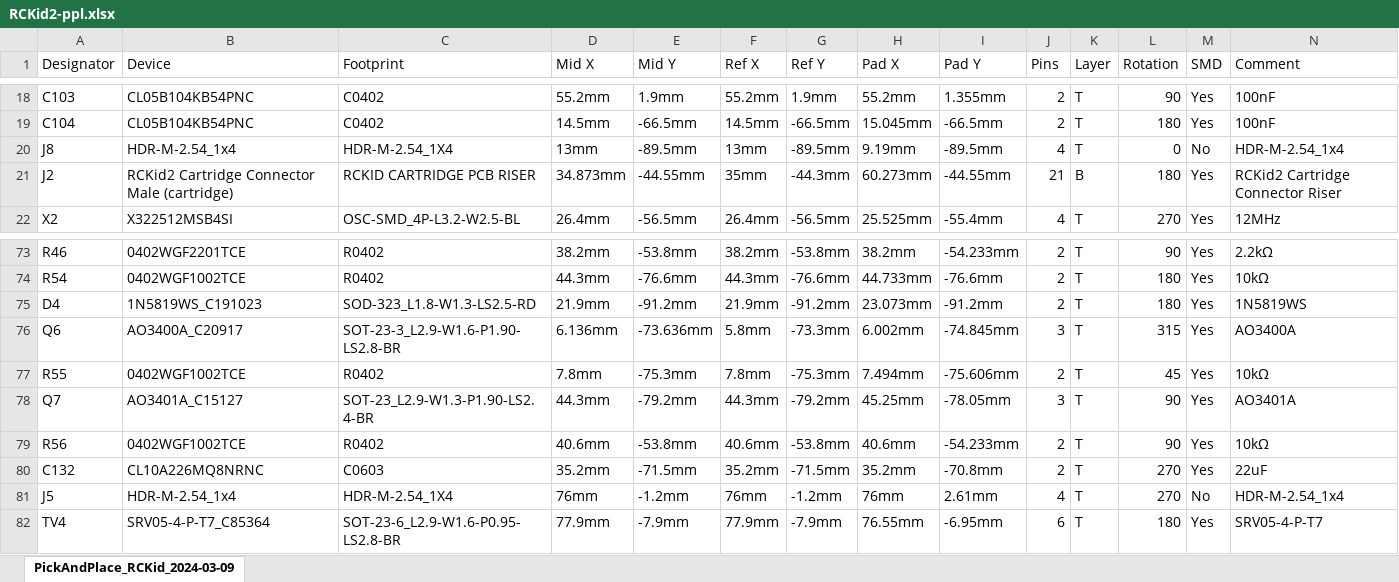
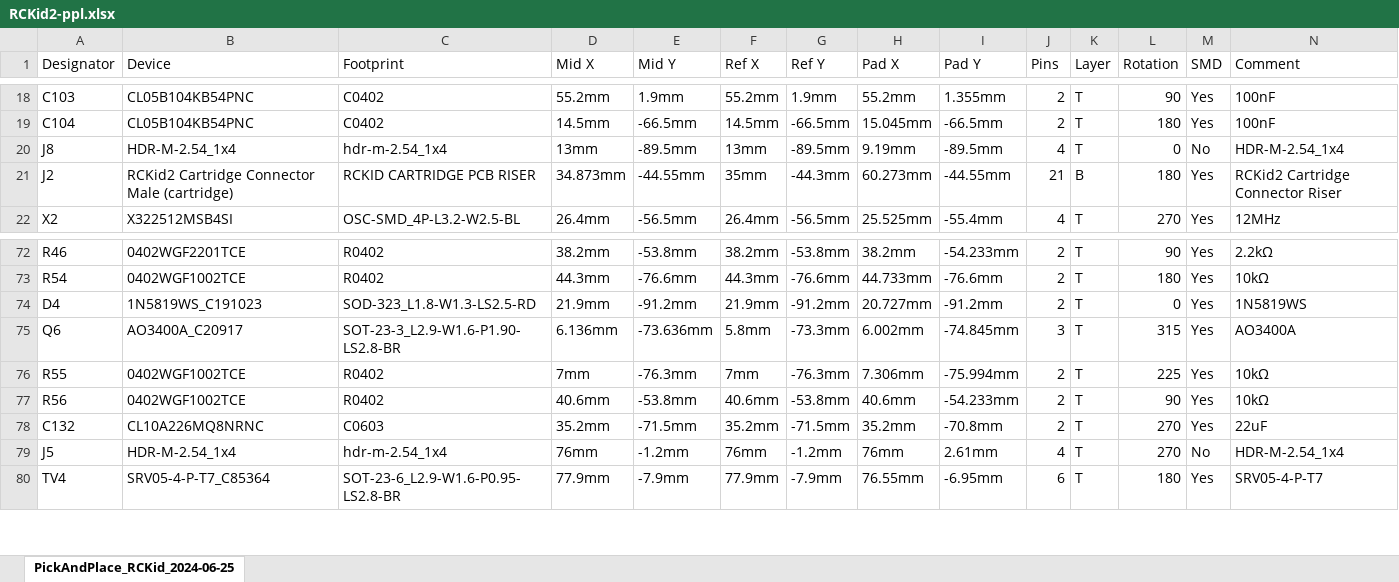
Before and after one commit to rc-kid/rckid, an Excel workbook: hardware/RCKid2-ppl.xlsx, sheet PickAndPlace_RCKid_2024-06-25, drawn as a sheet; only a part is shown, gaps mark what is left out; values as stored, in another font and other column widths than the file's, no borders; removed rows and columns are numbered as before the commit, all else as after; the diff covers the shown part only; the diff names each change by its address in the sheet, - before the commit and + after, or states it on an @@ line.

```diff
--- a/hardware/RCKid2-ppl.xlsx (sheet PickAndPlace_RCKid_2024-06-25)
+++ b/hardware/RCKid2-ppl.xlsx (sheet PickAndPlace_RCKid_2024-06-25)
-sheet tab: PickAndPlace_RCKid_2024-03-09
+sheet tab: PickAndPlace_RCKid_2024-06-25
-C20 (Footprint): HDR-M-2.54_1X4
+C20 (Footprint): hdr-m-2.54_1x4
-H74 (Pad X): 23.073mm
+H74 (Pad X): 20.727mm
-L74 (Rotation): 180
+L74 (Rotation): 0
-D76 (Mid X): 7.8mm
+D76 (Mid X): 7mm
-E76 (Mid Y): -75.3mm
+E76 (Mid Y): -76.3mm
-F76 (Ref X): 7.8mm
+F76 (Ref X): 7mm
-G76 (Ref Y): -75.3mm
+G76 (Ref Y): -76.3mm
-H76 (Pad X): 7.494mm
+H76 (Pad X): 7.306mm
-I76 (Pad Y): -75.606mm
+I76 (Pad Y): -75.994mm
-L76 (Rotation): 45
+L76 (Rotation): 225
-row 78: Q7 | AO3401A_C15127 | SOT-23_L2.9-W1.3-P1.90-LS2.4-BR | 44.3mm | -79.2mm | 44.3mm | -79.2mm | 45.25mm | -78.05mm | 3 | T | 90 | Yes | AO3401A
-C79 (Footprint): HDR-M-2.54_1X4
+C79 (Footprint): hdr-m-2.54_1x4
```
Also changed, not shown: 6 added rows, 1 removed row and 49 edited cells elsewhere in this sheet, hardware/RCKid2-bom.xlsx, 26 other files.
